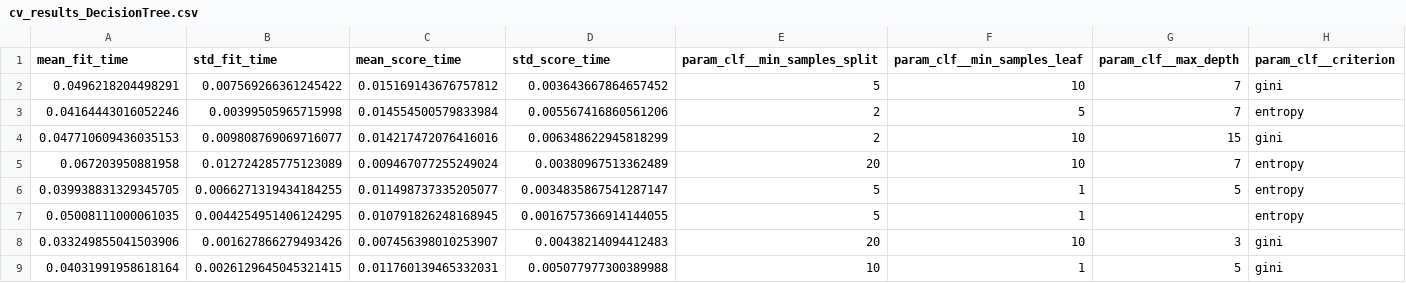
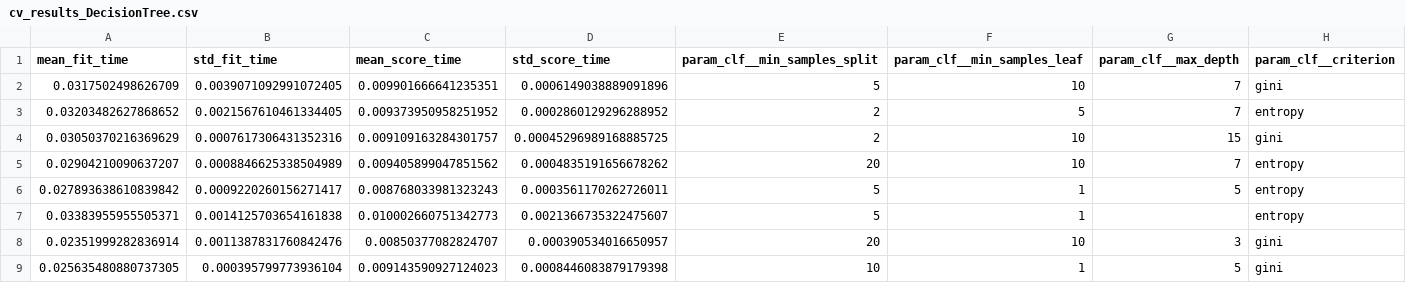
Before and after one commit to raghu20132015/tourism-mlops, a CSV file: tourism_project/artifacts/cv_results_DecisionTree.csv, drawn as a sheet; only a part is shown; the diff covers the shown part only; the diff names each change by its address in the sheet, - before the commit and + after, or states it on an @@ line.

```diff
--- a/tourism_project/artifacts/cv_results_DecisionTree.csv
+++ b/tourism_project/artifacts/cv_results_DecisionTree.csv
-A2 (mean_fit_time): 0.0496218204498291
+A2 (mean_fit_time): 0.0317502498626709
-B2 (std_fit_time): 0.007569266361245422
+B2 (std_fit_time): 0.0039071092991072405
-C2 (mean_score_time): 0.015169143676757812
+C2 (mean_score_time): 0.009901666641235351
-D2 (std_score_time): 0.003643667864657452
+D2 (std_score_time): 0.0006149038889091896
-A3 (mean_fit_time): 0.04164443016052246
+A3 (mean_fit_time): 0.03203482627868652
-B3 (std_fit_time): 0.00399505965715998
+B3 (std_fit_time): 0.0021567610461334405
-C3 (mean_score_time): 0.014554500579833984
+C3 (mean_score_time): 0.009373950958251952
-D3 (std_score_time): 0.005567416860561206
+D3 (std_score_time): 0.0002860129296288952
-A4 (mean_fit_time): 0.047710609436035153
+A4 (mean_fit_time): 0.03050370216369629
-B4 (std_fit_time): 0.009808769069716077
+B4 (std_fit_time): 0.0007617306431352316
-C4 (mean_score_time): 0.014217472076416016
+C4 (mean_score_time): 0.009109163284301757
-D4 (std_score_time): 0.006348622945818299
+D4 (std_score_time): 0.00045296989168885725
-A5 (mean_fit_time): 0.067203950881958
+A5 (mean_fit_time): 0.02904210090637207
-B5 (std_fit_time): 0.012724285775123089
+B5 (std_fit_time): 0.0008846625338504989
-C5 (mean_score_time): 0.009467077255249024
+C5 (mean_score_time): 0.009405899047851562
-D5 (std_score_time): 0.00380967513362489
+D5 (std_score_time): 0.0004835191656678262
-A6 (mean_fit_time): 0.039938831329345705
+A6 (mean_fit_time): 0.027893638610839842
-B6 (std_fit_time): 0.0066271319434184255
+B6 (std_fit_time): 0.0009220260156271417
-C6 (mean_score_time): 0.011498737335205077
+C6 (mean_score_time): 0.008768033981323243
-D6 (std_score_time): 0.0034835867541287147
+D6 (std_score_time): 0.0003561170262726011
-A7 (mean_fit_time): 0.05008111000061035
+A7 (mean_fit_time): 0.03383955955505371
-B7 (std_fit_time): 0.0044254951406124295
+B7 (std_fit_time): 0.0014125703654161838
-C7 (mean_score_time): 0.010791826248168945
+C7 (mean_score_time): 0.010002660751342773
-D7 (std_score_time): 0.0016757366914144055
+D7 (std_score_time): 0.0021366735322475607
-A8 (mean_fit_time): 0.033249855041503906
+A8 (mean_fit_time): 0.02351999282836914
-B8 (std_fit_time): 0.001627866279493426
+B8 (std_fit_time): 0.0011387831760842476
-C8 (mean_score_time): 0.007456398010253907
+C8 (mean_score_time): 0.00850377082824707
-D8 (std_score_time): 0.00438214094412483
+D8 (std_score_time): 0.000390534016650957
-A9 (mean_fit_time): 0.04031991958618164
+A9 (mean_fit_time): 0.025635480880737305
-B9 (std_fit_time): 0.0026129645045321415
+B9 (std_fit_time): 0.000395799773936104
-C9 (mean_score_time): 0.011760139465332031
+C9 (mean_score_time): 0.009143590927124023
-D9 (std_score_time): 0.005077977300389988
+D9 (std_score_time): 0.0008446083879179398
```
Also changed, not shown: 51 edited cells elsewhere in this file, tourism_project/artifacts/cv_results_AdaBoost.csv, tourism_project/artifacts/cv_results_Bagging.csv, 6 other files.
